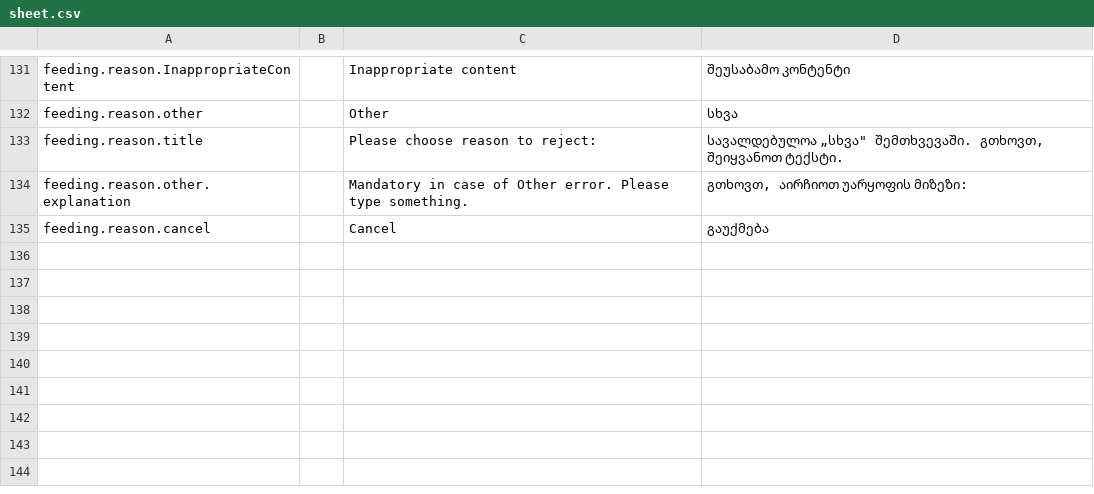
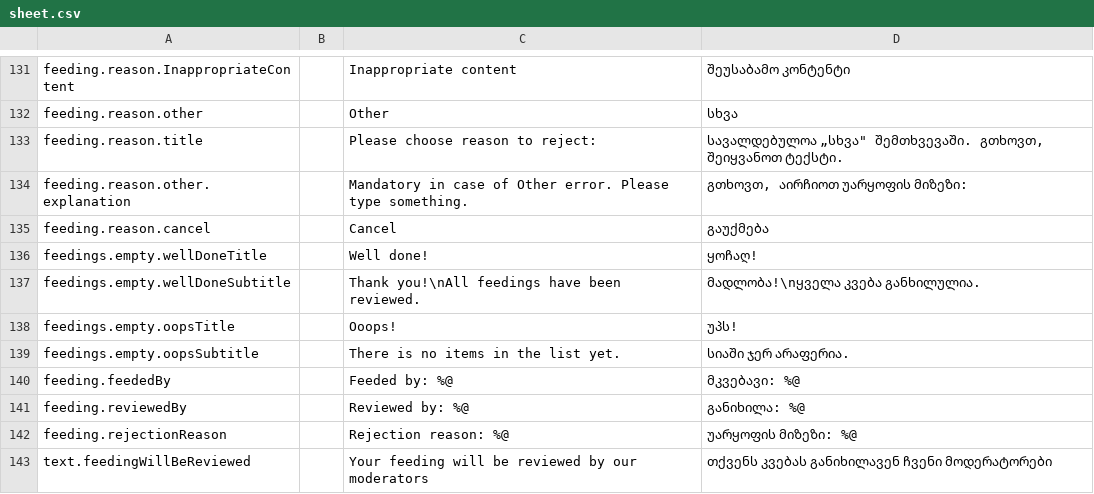
Before and after one commit to AnimealProject/animeal_iOS, a CSV file: animeal/res/sheet.csv, drawn as a sheet; only a part is shown, gaps mark what is left out; the diff names each change by its address in the sheet, - before the commit and + after, or states it on an @@ line.

```diff
--- a/animeal/res/sheet.csv
+++ b/animeal/res/sheet.csv
+row 136: feedings.empty.wellDoneTitle |  | Well done! | ყოჩაღ!
+row 137: feedings.empty.wellDoneSubtitle |  | Thank you!\nAll feedings have been reviewed. | მადლობა!\nყველა კვება განხილულია.
+row 138: feedings.empty.oopsTitle |  | Ooops! | უპს!
+row 139: feedings.empty.oopsSubtitle |  | There is no items in the list yet. | სიაში ჯერ არაფერია.
+row 140: feeding.feededBy |  | Feeded by: %@ | მკვებავი: %@
+row 141: feeding.reviewedBy |  | Reviewed by: %@ | განიხილა: %@
+row 142: feeding.rejectionReason |  | Rejection reason: %@ | უარყოფის მიზეზი: %@
+row 143: text.feedingWillBeReviewed |  | Your feeding will be reviewed by our moderators | თქვენს კვებას განიხილავენ ჩვენი მოდერატორები
```
Also changed, not shown: 31 other files.
